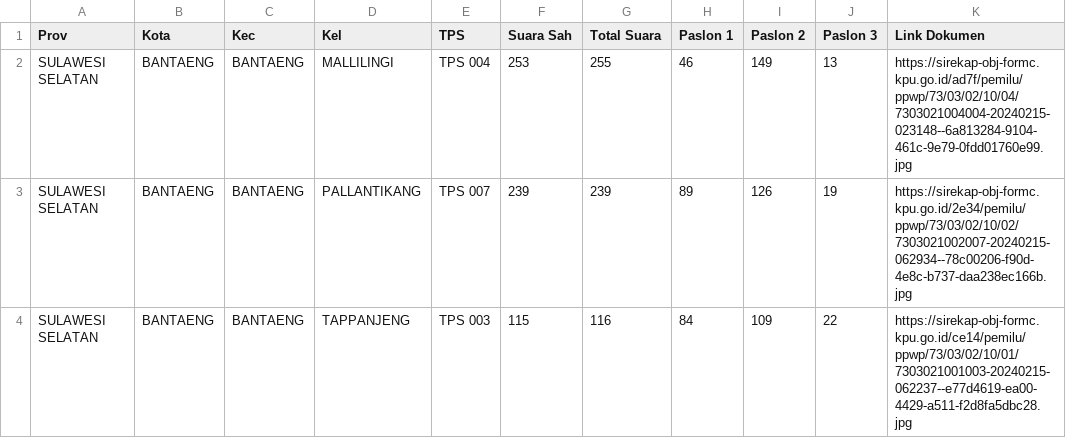
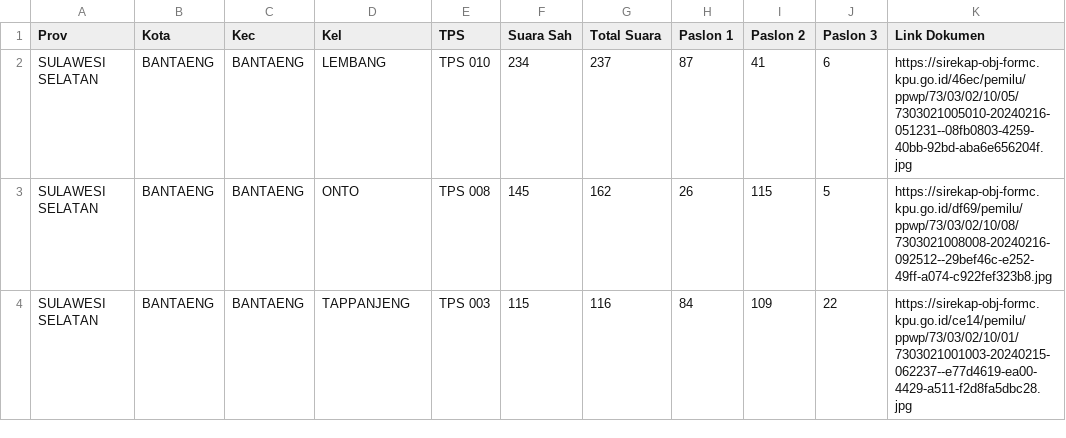
Before and after one commit to Pandawa8888/sirekap-2024, a CSV file: Sirekap_Sulsel.csv, drawn as a sheet.

```diff
--- a/Sirekap_Sulsel.csv
+++ b/Sirekap_Sulsel.csv
@@ -1,4 +1,4 @@
 Prov,Kota,Kec,Kel,TPS,Suara Sah,Total Suara,Paslon 1,Paslon 2,Paslon 3,Link Dokumen
-SULAWESI SELATAN,BANTAENG,BANTAENG,MALLILINGI,TPS 004,253,255,46,149,13,https://sirekap-obj-formc.kpu.go.id/ad7f/pemilu/ppwp/73/03/02/10/04/7303021004004-20240215-023148--6a813284-9104-461c-9e79-0fdd01760e99.jpg
-SULAWESI SELATAN,BANTAENG,BANTAENG,PALLANTIKANG,TPS 007,239,239,89,126,19,https://sirekap-obj-formc.kpu.go.id/2e34/pemilu/ppwp/73/03/02/10/02/7303021002007-20240215-062934--78c00206-f90d-4e8c-b737-daa238ec166b.jpg
+SULAWESI SELATAN,BANTAENG,BANTAENG,LEMBANG,TPS 010,234,237,87,41,6,https://sirekap-obj-formc.kpu.go.id/46ec/pemilu/ppwp/73/03/02/10/05/7303021005010-20240216-051231--08fb0803-4259-40bb-92bd-aba6e656204f.jpg
+SULAWESI SELATAN,BANTAENG,BANTAENG,ONTO,TPS 008,145,162,26,115,5,https://sirekap-obj-formc.kpu.go.id/df69/pemilu/ppwp/73/03/02/10/08/7303021008008-20240216-092512--29bef46c-e252-49ff-a074-c922fef323b8.jpg
 SULAWESI SELATAN,BANTAENG,BANTAENG,TAPPANJENG,TPS 003,115,116,84,109,22,https://sirekap-obj-formc.kpu.go.id/ce14/pemilu/ppwp/73/03/02/10/01/7303021001003-20240215-062237--e77d4619-ea00-4429-a511-f2d8fa5dbc28.jpg
```
Also changed, not shown: 5 other files.
